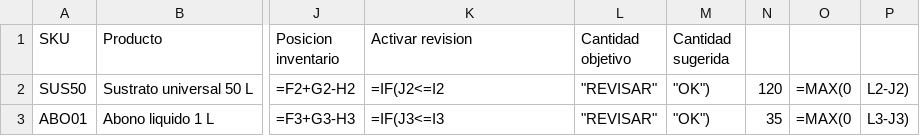
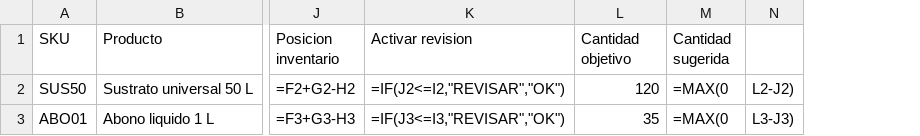
Before and after one commit to WillyWizard9/wikigarden, a CSV file: public/plantillas/punto-pedido.csv, drawn as a sheet; only a part is shown, gaps mark what is left out; the diff names each change by its address in the sheet, - before the commit and + after, or states it on an @@ line.

Commit message:
Corregir comillas de formulas CSV para Excel

```diff
--- a/public/plantillas/punto-pedido.csv
+++ b/public/plantillas/punto-pedido.csv
-column N, rows 2-3: 120 | 35
-column O, rows 2-3: =MAX(0 | =MAX(0
-K2 (Activar revision): =IF(J2<=I2
+K2 (Activar revision): =IF(J2<=I2,"REVISAR","OK")
-L2 (Cantidad objetivo): "REVISAR"
+L2 (Cantidad objetivo): 120
-M2:M3 (Cantidad sugerida): "OK")
+M2:M3 (Cantidad sugerida): =MAX(0
-K3 (Activar revision): =IF(J3<=I3
+K3 (Activar revision): =IF(J3<=I3,"REVISAR","OK")
-L3 (Cantidad objetivo): "REVISAR"
+L3 (Cantidad objetivo): 35
```
